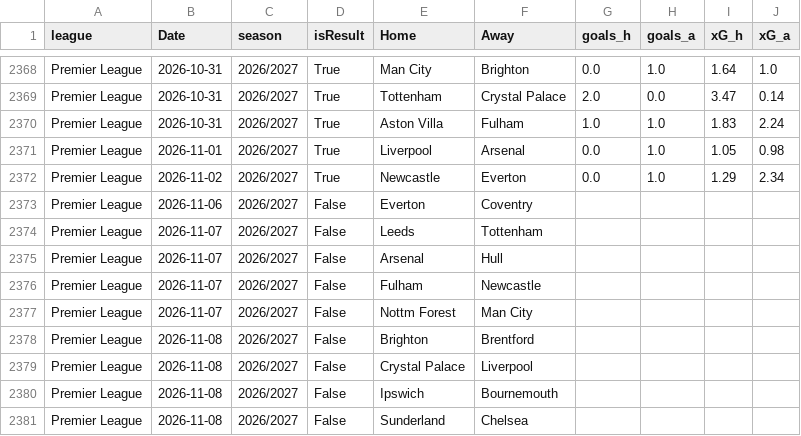
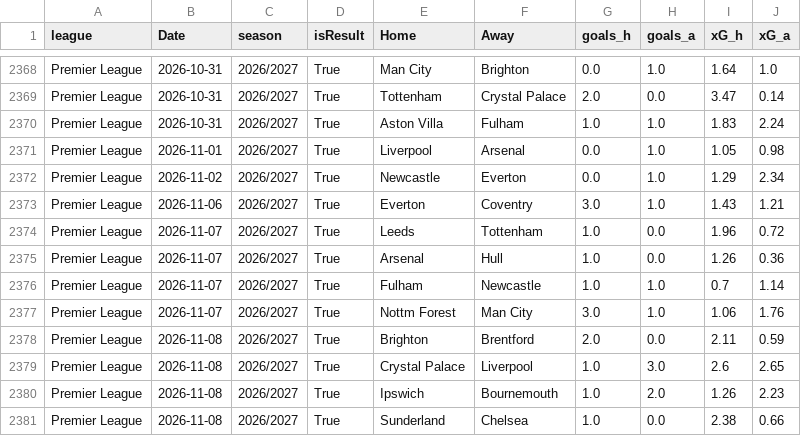
Before and after one commit to lukechambers999/portfolio, a CSV file: data/fotmob/fotmob_premier_league.csv, drawn as a sheet; only a part is shown, gaps mark what is left out; the diff covers the shown part only.

```diff
--- a/data/fotmob/fotmob_premier_league.csv
+++ b/data/fotmob/fotmob_premier_league.csv
@@ -2372,10 +2372,10 @@ Premier League,2026-11-01,2026/2027,True,Liverpool,Arsenal,0.0,1.0,1.05,0.98
 Premier League,2026-11-02,2026/2027,True,Newcastle,Everton,0.0,1.0,1.29,2.34
-Premier League,2026-11-06,2026/2027,False,Everton,Coventry,,,,
-Premier League,2026-11-07,2026/2027,False,Leeds,Tottenham,,,,
-Premier League,2026-11-07,2026/2027,False,Arsenal,Hull,,,,
-Premier League,2026-11-07,2026/2027,False,Fulham,Newcastle,,,,
-Premier League,2026-11-07,2026/2027,False,Nottm Forest,Man City,,,,
-Premier League,2026-11-08,2026/2027,False,Brighton,Brentford,,,,
-Premier League,2026-11-08,2026/2027,False,Crystal Palace,Liverpool,,,,
-Premier League,2026-11-08,2026/2027,False,Ipswich,Bournemouth,,,,
-Premier League,2026-11-08,2026/2027,False,Sunderland,Chelsea,,,,
+Premier League,2026-11-06,2026/2027,True,Everton,Coventry,3.0,1.0,1.43,1.21
+Premier League,2026-11-07,2026/2027,True,Leeds,Tottenham,1.0,0.0,1.96,0.72
+Premier League,2026-11-07,2026/2027,True,Arsenal,Hull,1.0,0.0,1.26,0.36
+Premier League,2026-11-07,2026/2027,True,Fulham,Newcastle,1.0,1.0,0.7,1.14
+Premier League,2026-11-07,2026/2027,True,Nottm Forest,Man City,3.0,1.0,1.06,1.76
+Premier League,2026-11-08,2026/2027,True,Brighton,Brentford,2.0,0.0,2.11,0.59
+Premier League,2026-11-08,2026/2027,True,Crystal Palace,Liverpool,1.0,3.0,2.6,2.65
+Premier League,2026-11-08,2026/2027,True,Ipswich,Bournemouth,1.0,2.0,1.26,2.23
+Premier League,2026-11-08,2026/2027,True,Sunderland,Chelsea,1.0,0.0,2.38,0.66
```
Also changed, not shown: 5 edited cells elsewhere in this file, data/fotmob/fotmob_bundesliga.csv, data/fotmob/fotmob_la_liga.csv, 14 other files.
